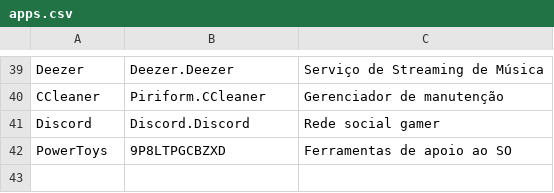
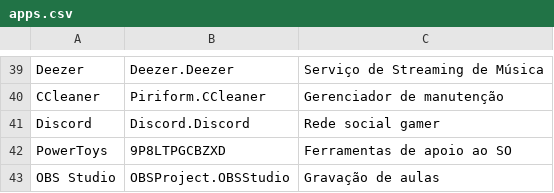
Before and after one commit to viciolivre/meu-windows, a CSV file: apps.csv, drawn as a sheet; only a part is shown, gaps mark what is left out; the diff names each change by its address in the sheet, - before the commit and + after, or states it on an @@ line.

Commit message:
Remove entradas duplicadas e adicione OBS Studio à lista de aplicativos

```diff
--- a/apps.csv
+++ b/apps.csv
+row 43: OBS Studio | OBSProject.OBSStudio | Gravação de aulas
```
